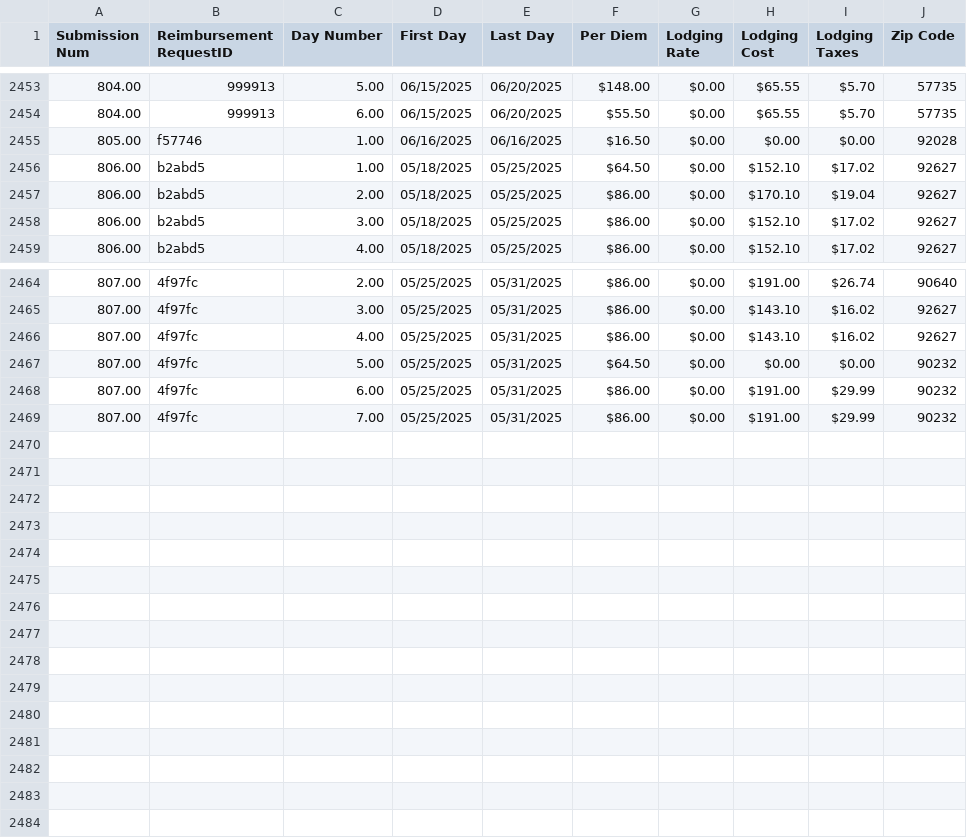
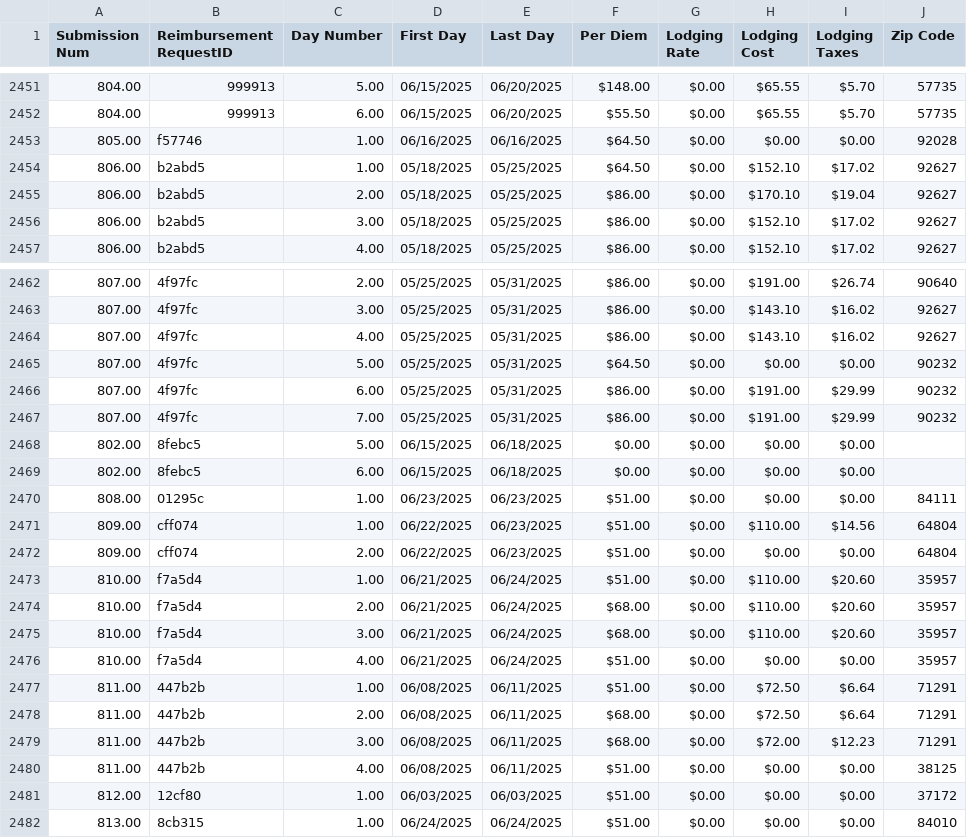
Before and after one commit to MalavikaKalani/Report-Automation-Tool, a CSV file: Live_Data_New_04_09(Per Diem).csv, drawn as a sheet; only a part is shown, gaps mark what is left out; the diff covers the shown part only.

Commit message:
Data Refresh 6/25 - AM

```diff
--- a/Live_Data_New_04_09(Per Diem).csv
+++ b/Live_Data_New_04_09(Per Diem).csv
@@ -2456,3 +2454,3 @@
 804.00,"999913",6.00,"06/15/2025","06/20/2025",$55.50,$0.00,$65.55,$5.70,"57735"
-805.00,"f57746",1.00,"06/16/2025","06/16/2025",$16.50,$0.00,$0.00,$0.00,"92028"
+805.00,"f57746",1.00,"06/16/2025","06/16/2025",$64.50,$0.00,$0.00,$0.00,"92028"
 806.00,"b2abd5",1.00,"05/18/2025","05/25/2025",$64.50,$0.00,$152.10,$17.02,"92627"
@@ -2471 +2469,16 @@
 807.00,"4f97fc",7.00,"05/25/2025","05/31/2025",$86.00,$0.00,$191.00,$29.99,"90232"
+802.00,"8febc5",5.00,"06/15/2025","06/18/2025",$0.00,$0.00,$0.00,$0.00,
+802.00,"8febc5",6.00,"06/15/2025","06/18/2025",$0.00,$0.00,$0.00,$0.00,
+808.00,"01295c",1.00,"06/23/2025","06/23/2025",$51.00,$0.00,$0.00,$0.00,"84111"
+809.00,"cff074",1.00,"06/22/2025","06/23/2025",$51.00,$0.00,$110.00,$14.56,"64804"
+809.00,"cff074",2.00,"06/22/2025","06/23/2025",$51.00,$0.00,$0.00,$0.00,"64804"
+810.00,"f7a5d4",1.00,"06/21/2025","06/24/2025",$51.00,$0.00,$110.00,$20.60,"35957"
+810.00,"f7a5d4",2.00,"06/21/2025","06/24/2025",$68.00,$0.00,$110.00,$20.60,"35957"
+810.00,"f7a5d4",3.00,"06/21/2025","06/24/2025",$68.00,$0.00,$110.00,$20.60,"35957"
+810.00,"f7a5d4",4.00,"06/21/2025","06/24/2025",$51.00,$0.00,$0.00,$0.00,"35957"
+811.00,"447b2b",1.00,"06/08/2025","06/11/2025",$51.00,$0.00,$72.50,$6.64,"71291"
+811.00,"447b2b",2.00,"06/08/2025","06/11/2025",$68.00,$0.00,$72.50,$6.64,"71291"
+811.00,"447b2b",3.00,"06/08/2025","06/11/2025",$68.00,$0.00,$72.00,$12.23,"71291"
+811.00,"447b2b",4.00,"06/08/2025","06/11/2025",$51.00,$0.00,$0.00,$0.00,"38125"
+812.00,"12cf80",1.00,"06/03/2025","06/03/2025",$51.00,$0.00,$0.00,$0.00,"37172"
+813.00,"8cb315",1.00,"06/24/2025","06/24/2025",$51.00,$0.00,$0.00,$0.00,"84010"
```
Also changed, not shown: 12 edited cells elsewhere in this file, Live_Data_New_04_09(All_Submissions).csv, Live_Data_New_04_09(Inspections).csv, 2 other files.
